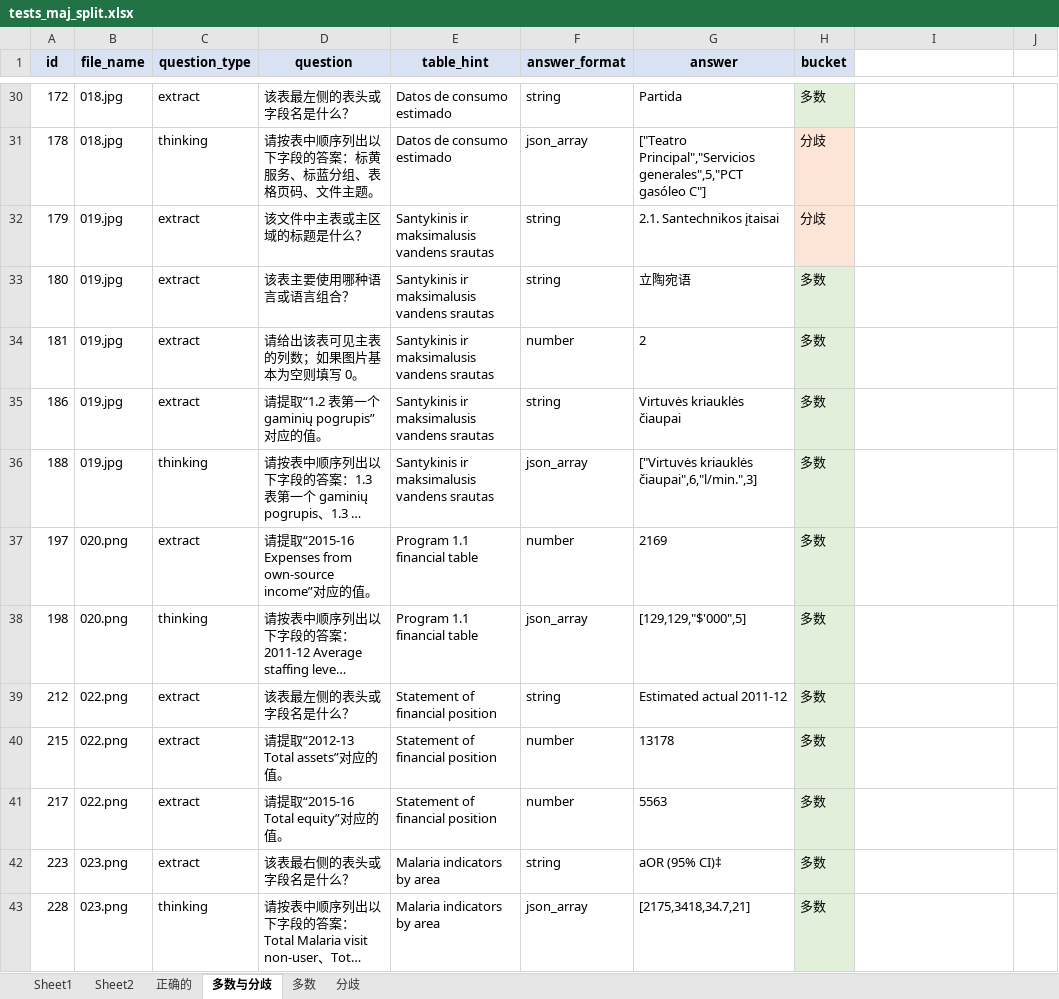
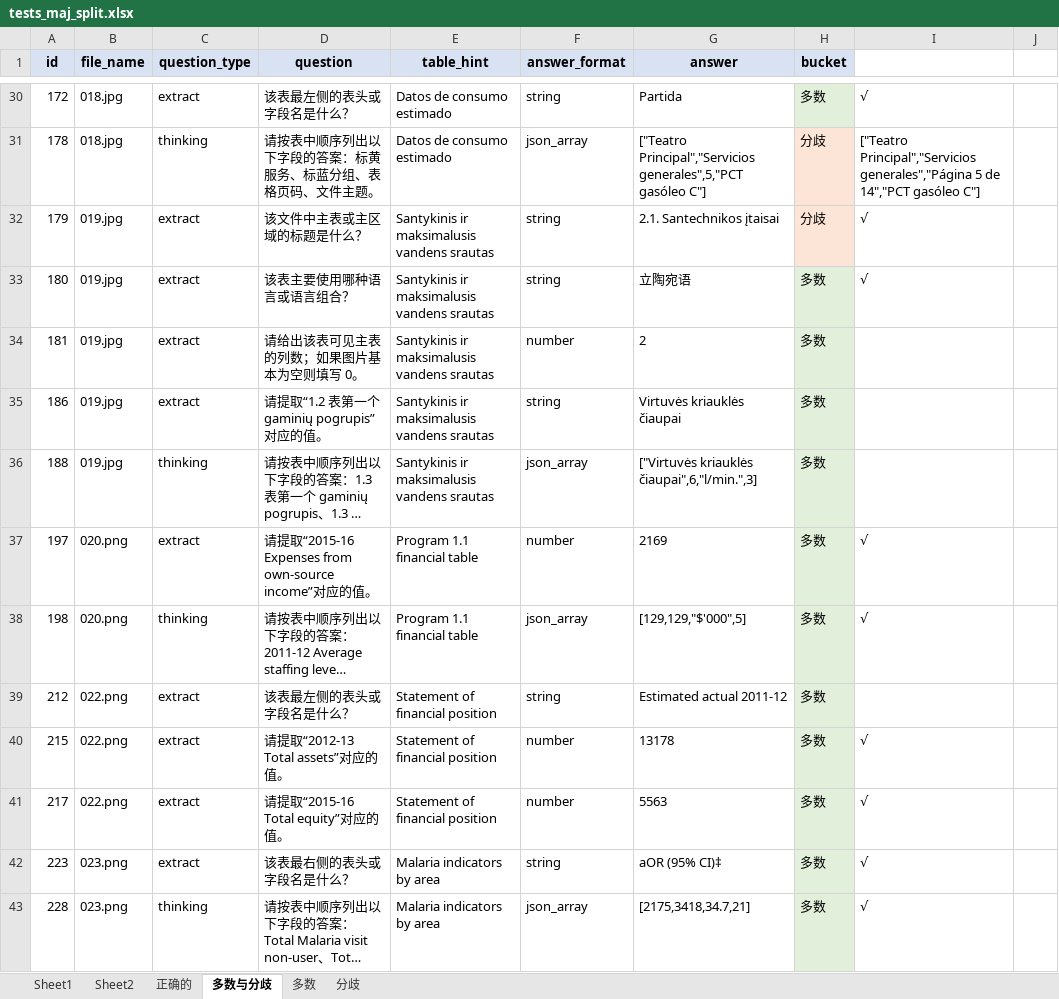
Before and after one commit to shersX/pdfbisai, an Excel workbook: tests_maj_split.xlsx, sheet 多数与分歧, drawn as a sheet; only a part is shown, gaps mark what is left out; long unchanged cells end in …; values as stored, in another font and other column widths than the file's, no borders; the diff covers the shown part only; the diff names each change by its address in the sheet, - before the commit and + after, or states it on an @@ line.

```diff
--- a/tests_maj_split.xlsx (sheet 多数与分歧)
+++ b/tests_maj_split.xlsx (sheet 多数与分歧)
-I30: (empty)
+I30: √
-I31: (empty)
+I31: ["Teatro Principal","Servicios generales","Página 5 de 14","PCT gasóleo C"]
-I32:I33: (empty)
+I32:I33: √
-I37:I38: (empty)
+I37:I38: √
-I40:I43: (empty)
+I40:I43: √
```
Also changed, not shown: 65 edited cells elsewhere in this sheet, sheet 正确的, 2 other files.
